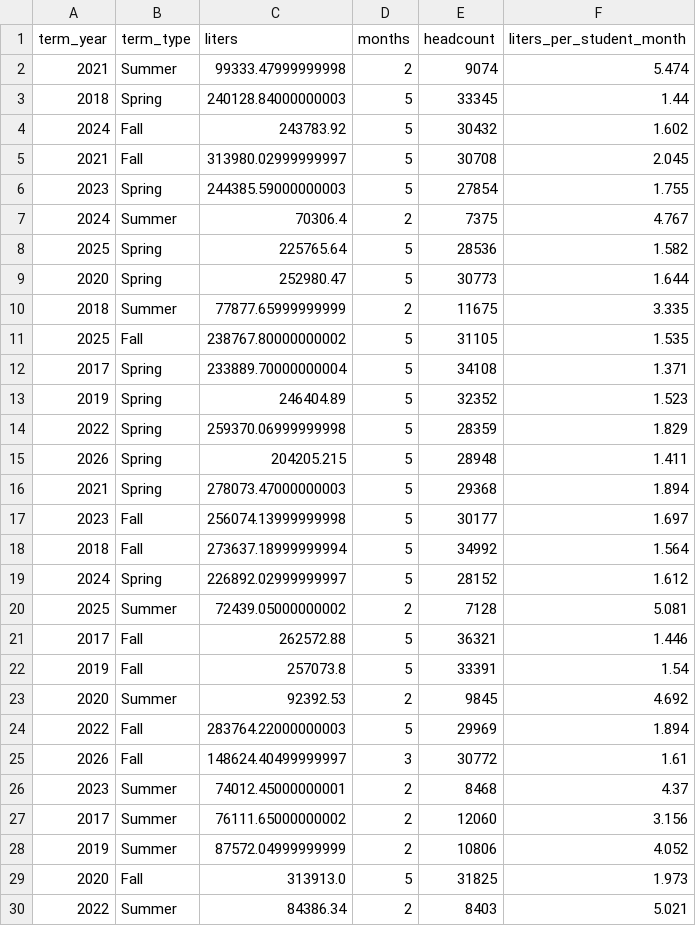
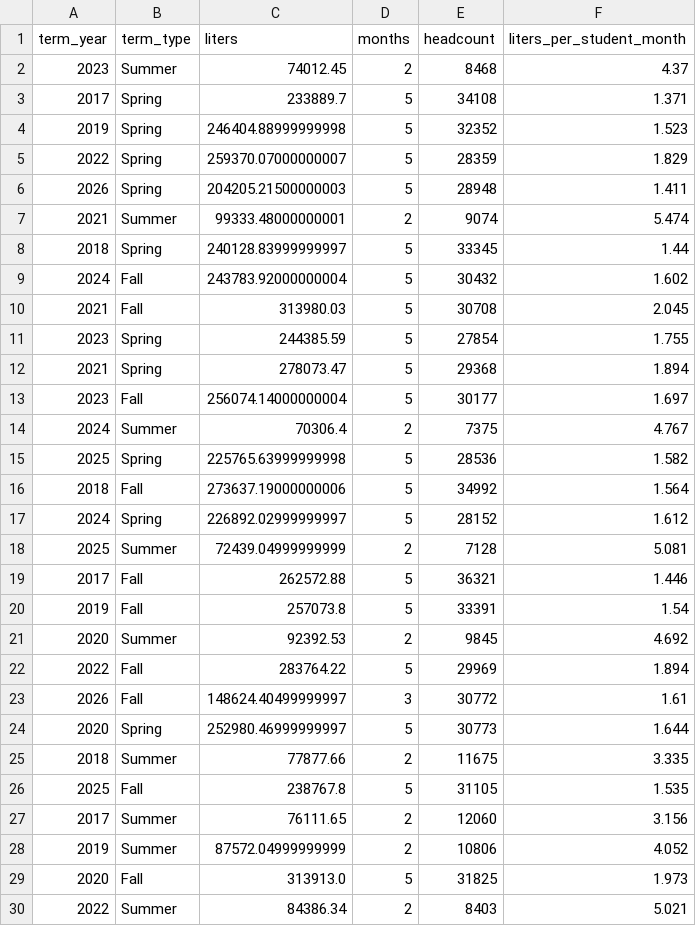
Before and after one commit to Venkatanarayanamallineni/ames-liquor-dashboard, a CSV file: outputs/liters_per_student.csv, drawn as a sheet; only a part is shown; the diff covers the shown part only.

```diff
--- a/outputs/liters_per_student.csv
+++ b/outputs/liters_per_student.csv
@@ -1,21 +1,19 @@
 term_year,term_type,liters,months,headcount,liters_per_student_month
-2021,Summer,99333.47999999998,2,9074,5.474
-2018,Spring,240128.84000000003,5,33345,1.44
-2024,Fall,243783.92,5,30432,1.602
-2021,Fall,313980.02999999997,5,30708,2.045
-2023,Spring,244385.59000000003,5,27854,1.755
+2023,Summer,74012.45,2,8468,4.37
+2017,Spring,233889.7,5,34108,1.371
+2019,Spring,246404.88999999998,5,32352,1.523
+2022,Spring,259370.07000000007,5,28359,1.829
+2026,Spring,204205.21500000003,5,28948,1.411
+2021,Summer,99333.48000000001,2,9074,5.474
+2018,Spring,240128.83999999997,5,33345,1.44
+2024,Fall,243783.92000000004,5,30432,1.602
+2021,Fall,313980.03,5,30708,2.045
+2023,Spring,244385.59,5,27854,1.755
+2021,Spring,278073.47,5,29368,1.894
+2023,Fall,256074.14000000004,5,30177,1.697
 2024,Summer,70306.4,2,7375,4.767
-2025,Spring,225765.64,5,28536,1.582
-2020,Spring,252980.47,5,30773,1.644
-2018,Summer,77877.65999999999,2,11675,3.335
-2025,Fall,238767.80000000002,5,31105,1.535
-2017,Spring,233889.70000000004,5,34108,1.371
-2019,Spring,246404.89,5,32352,1.523
-2022,Spring,259370.06999999998,5,28359,1.829
-2026,Spring,204205.215,5,28948,1.411
-2021,Spring,278073.47000000003,5,29368,1.894
-2023,Fall,256074.13999999998,5,30177,1.697
-2018,Fall,273637.18999999994,5,34992,1.564
+2025,Spring,225765.63999999998,5,28536,1.582
+2018,Fall,273637.19000000006,5,34992,1.564
 2024,Spring,226892.02999999997,5,28152,1.612
-2025,Summer,72439.05000000002,2,7128,5.081
+2025,Summer,72439.04999999999,2,7128,5.081
 2017,Fall,262572.88,5,36321,1.446
@@ -23,6 +21,8 @@ term_year,term_type,liters,months,headcount,liters_per_student_month
 2020,Summer,92392.53,2,9845,4.692
-2022,Fall,283764.22000000003,5,29969,1.894
+2022,Fall,283764.22,5,29969,1.894
 2026,Fall,148624.40499999997,3,30772,1.61
-2023,Summer,74012.45000000001,2,8468,4.37
-2017,Summer,76111.65000000002,2,12060,3.156
+2020,Spring,252980.46999999997,5,30773,1.644
+2018,Summer,77877.66,2,11675,3.335
+2025,Fall,238767.8,5,31105,1.535
+2017,Summer,76111.65,2,12060,3.156
 2019,Summer,87572.04999999999,2,10806,4.052
```
Also changed, not shown: 1 edited cell elsewhere in this file, outputs/monthly_category.csv, outputs/monthly_students.csv, 32 other files.
